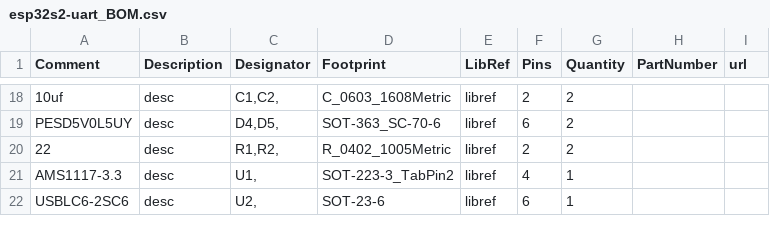
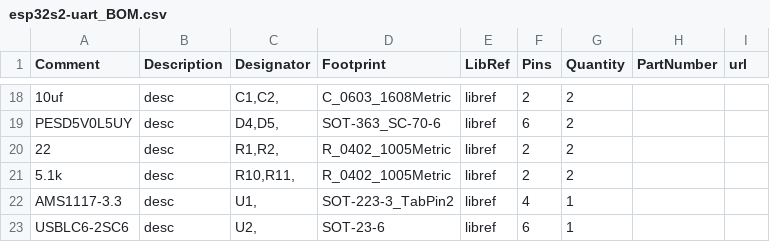
Before and after one commit to TDA-2030/esp32s2-usb-uart, a CSV file: esp32s2-uart_BOM.csv, drawn as a sheet; only a part is shown, gaps mark what is left out; the diff names each change by its address in the sheet, - before the commit and + after, or states it on an @@ line.

```diff
--- a/esp32s2-uart_BOM.csv
+++ b/esp32s2-uart_BOM.csv
+row 21: 5.1k | desc | R10,R11, | R_0402_1005Metric | libref | 2 | 2
```
Also changed, not shown: esp32s2-uart_POS.csv, 19 other files.
